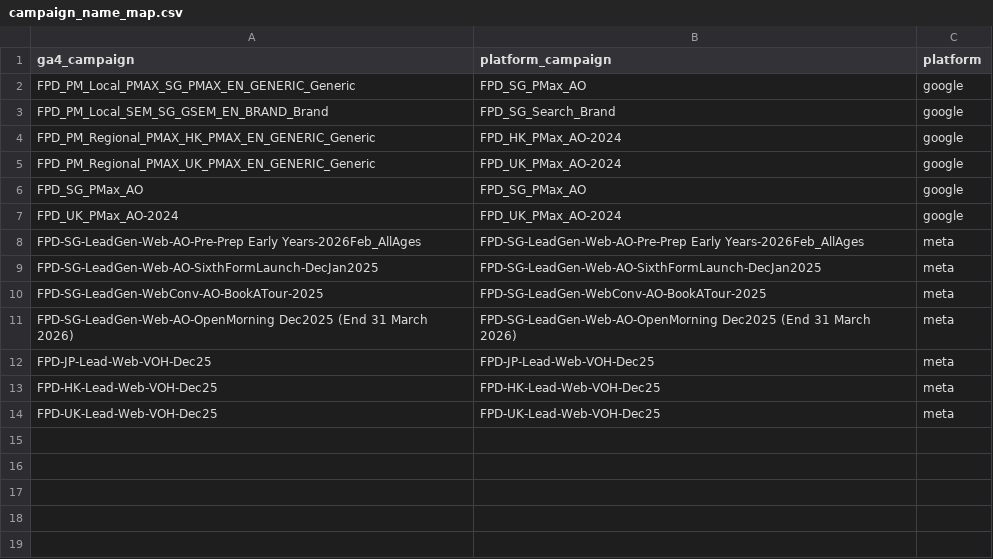
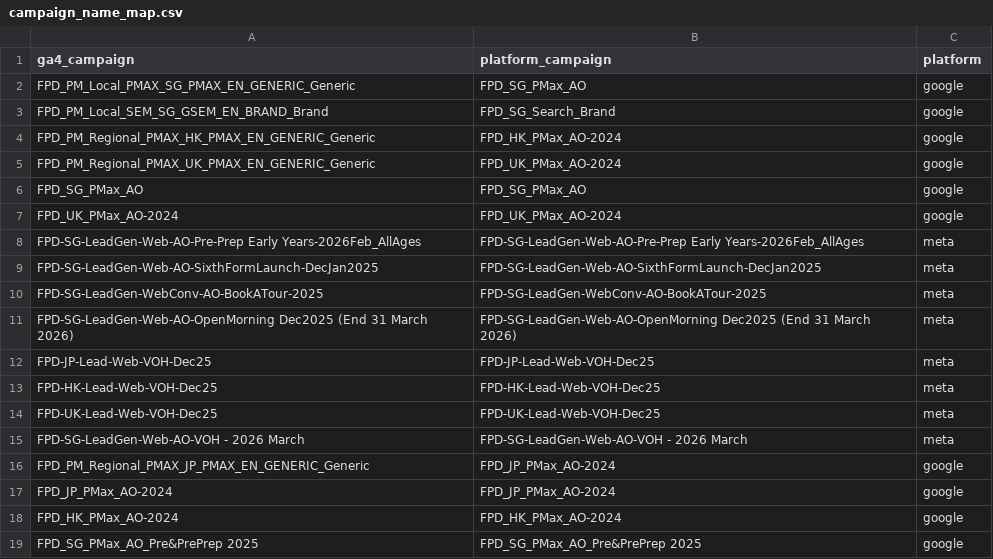
Before and after one commit to mktgasia-cognita/attribution-dashboard, a CSV file: data/bcs_real/campaign_name_map.csv, drawn as a sheet; the diff names each change by its address in the sheet, - before the commit and + after, or states it on an @@ line.

```diff
--- a/data/bcs_real/campaign_name_map.csv
+++ b/data/bcs_real/campaign_name_map.csv
+row 15: FPD-SG-LeadGen-Web-AO-VOH - 2026 March | FPD-SG-LeadGen-Web-AO-VOH - 2026 March | meta
+row 16: FPD_PM_Regional_PMAX_JP_PMAX_EN_GENERIC_Generic | FPD_JP_PMax_AO-2024 | google
+row 17: FPD_JP_PMax_AO-2024 | FPD_JP_PMax_AO-2024 | google
+row 18: FPD_HK_PMax_AO-2024 | FPD_HK_PMax_AO-2024 | google
+row 19: FPD_SG_PMax_AO_Pre&PrePrep 2025 | FPD_SG_PMax_AO_Pre&PrePrep 2025 | google
```
Also changed, not shown: data/bcs_real/google_adgroup_lookup.csv, 3 other files.
